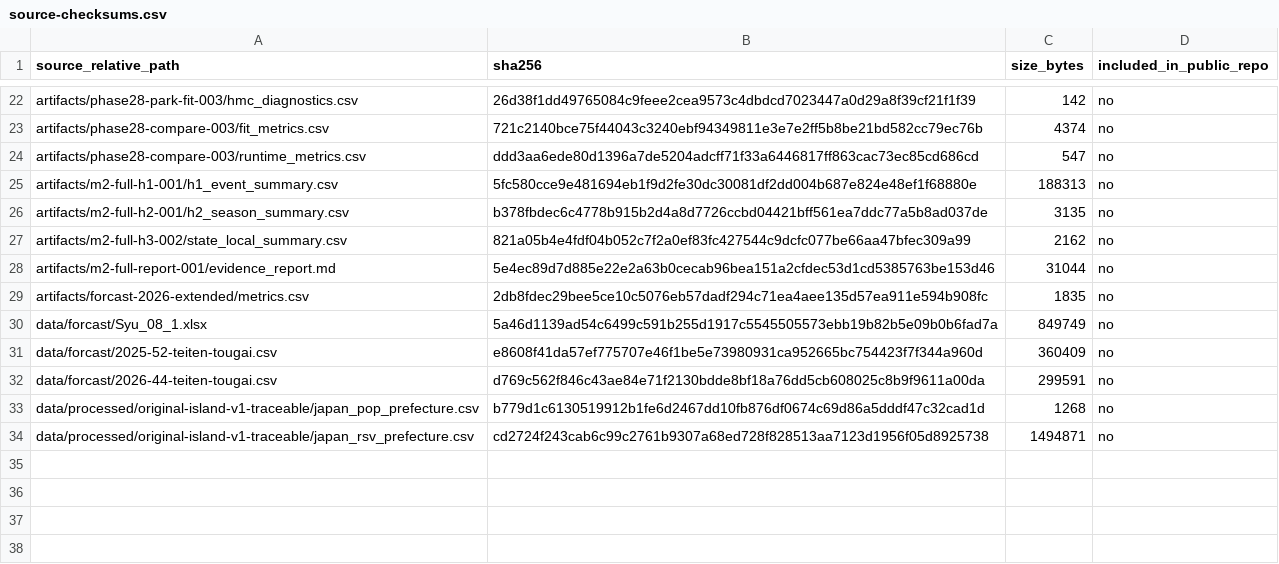
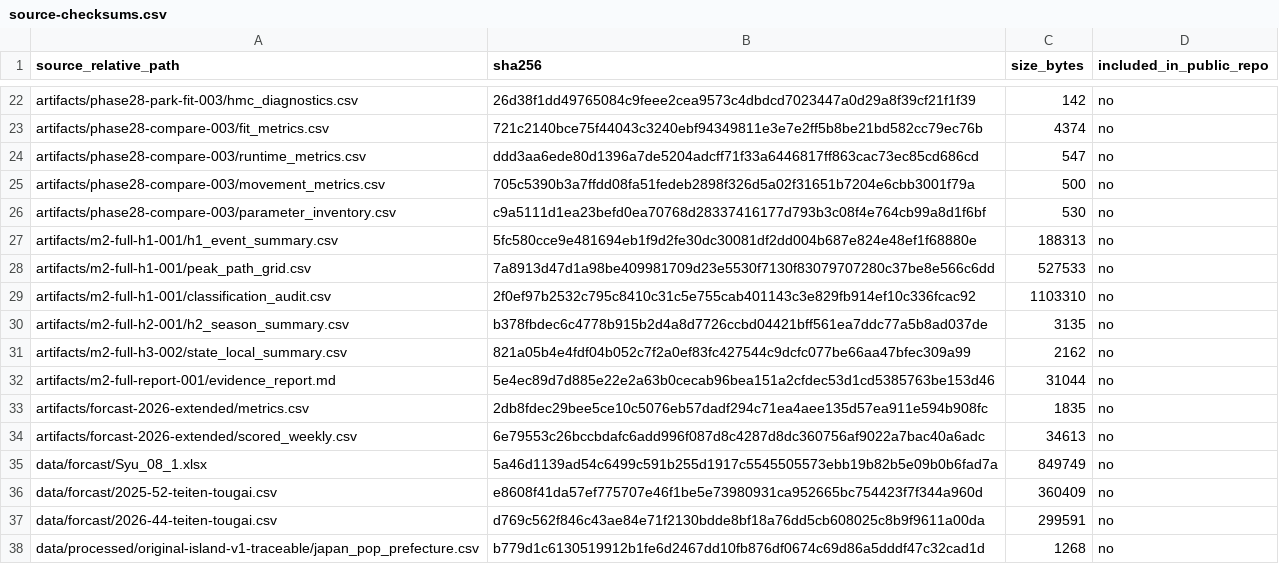
Before and after one commit to Mookjsi/sf-sirs, a CSV file: docs/source-checksums.csv, drawn as a sheet; only a part is shown, gaps mark what is left out; the shorter side is filled out with more unchanged rows.

Commit message:
Add direct frozen M2 mechanism verification and claim audit

```diff
--- a/docs/source-checksums.csv
+++ b/docs/source-checksums.csv
@@ -24,3 +24,7 @@ artifacts/phase28-compare-003/fit_metrics.csv,721c2140bce75f44043c3240ebf9434981
 artifacts/phase28-compare-003/runtime_metrics.csv,ddd3aa6ede80d1396a7de5204adcff71f33a6446817ff863cac73ec85cd686cd,547,no
+artifacts/phase28-compare-003/movement_metrics.csv,705c5390b3a7ffdd08fa51fedeb2898f326d5a02f31651b7204e6cbb3001f79a,500,no
+artifacts/phase28-compare-003/parameter_inventory.csv,c9a5111d1ea23befd0ea70768d28337416177d793b3c08f4e764cb99a8d1f6bf,530,no
 artifacts/m2-full-h1-001/h1_event_summary.csv,5fc580cce9e481694eb1f9d2fe30dc30081df2dd004b687e824e48ef1f68880e,188313,no
+artifacts/m2-full-h1-001/peak_path_grid.csv,7a8913d47d1a98be409981709d23e5530f7130f83079707280c37be8e566c6dd,527533,no
+artifacts/m2-full-h1-001/classification_audit.csv,2f0ef97b2532c795c8410c31c5e755cab401143c3e829fb914ef10c336fcac92,1103310,no
 artifacts/m2-full-h2-001/h2_season_summary.csv,b378fbdec6c4778b915b2d4a8d7726ccbd04421bff561ea7ddc77a5b8ad037de,3135,no
@@ -29,2 +33,3 @@ artifacts/m2-full-report-001/evidence_report.md,5e4ec89d7d885e22e2a63b0cecab96be
 artifacts/forcast-2026-extended/metrics.csv,2db8fdec29bee5ce10c5076eb57dadf294c71ea4aee135d57ea911e594b908fc,1835,no
+artifacts/forcast-2026-extended/scored_weekly.csv,6e79553c26bccbdafc6add996f087d8c4287d8dc360756af9022a7bac40a6adc,34613,no
 data/forcast/Syu_08_1.xlsx,5a46d1139ad54c6499c591b255d1917c5545505573ebb19b82b5e09b0b6fad7a,849749,no
```
Also changed, not shown: 11 other files.
